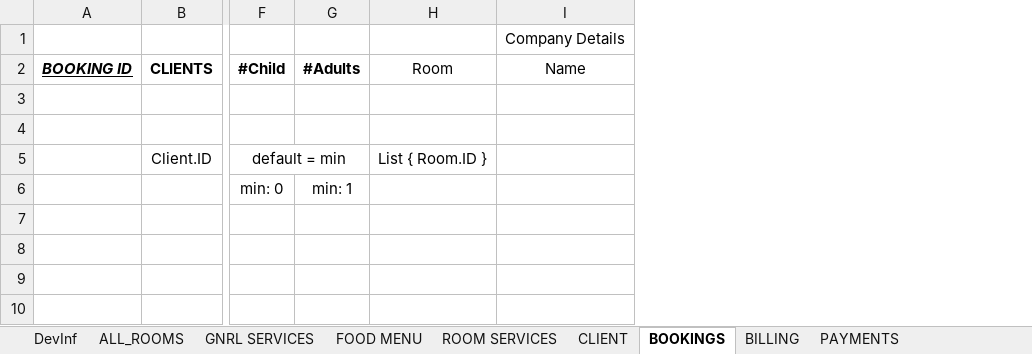
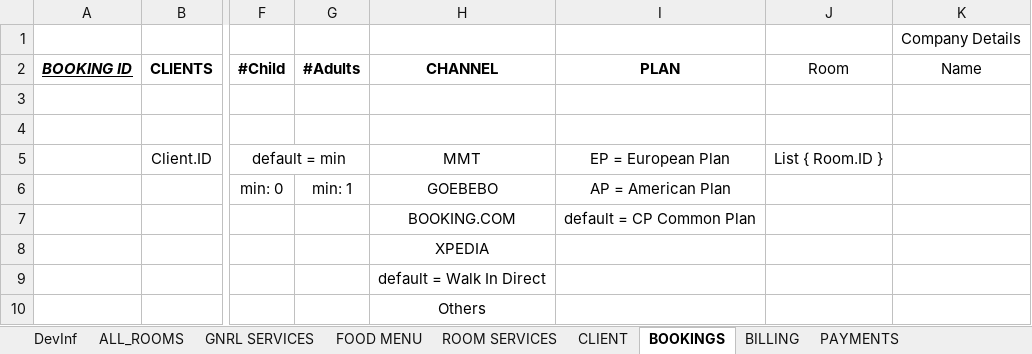
Before and after one commit to coffeelakedev/ResortConsole, an Excel workbook: docs/data skeleton.xlsx, sheet BOOKINGS, drawn as a sheet; only a part is shown, gaps mark what is left out; values as stored, in another font and other column widths than the file's, no borders; rows hold the shown columns only; the diff names each change by its address in the sheet, - before the commit and + after, or states it on an @@ line.

Commit message:
Updated Skeleton

```diff
--- a/docs/data skeleton.xlsx (sheet BOOKINGS)
+++ b/docs/data skeleton.xlsx (sheet BOOKINGS)
+column H (CHANNEL), rows 5-8: MMT | GOEBEBO | BOOKING.COM | XPEDIA
+column I (PLAN), rows 5-7: EP = European Plan | AP = American Plan | default = CP Common Plan
+row 9:  |  |  |  | default = Walk In Direct
+row 10:  |  |  |  | Others
```
